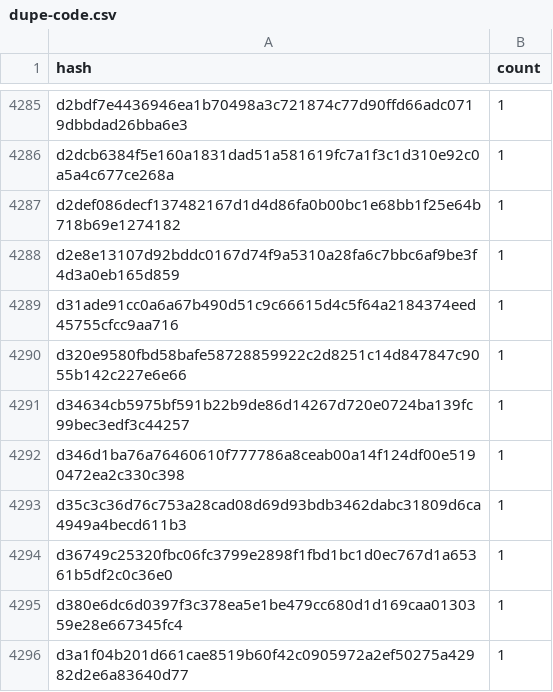
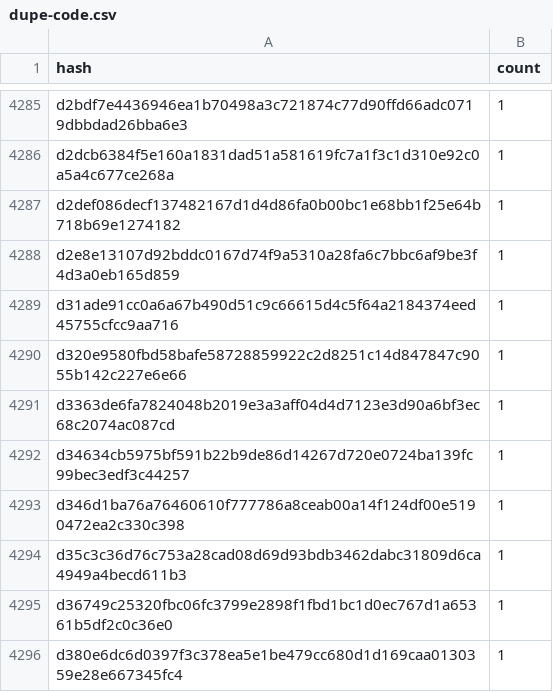
Before and after one commit to stellar-experimental/contract-wasms, a CSV file: analysis/dupe-code.csv, drawn as a sheet; only a part is shown, gaps mark what is left out; the shorter side is filled out with more unchanged rows; the diff names each change by its address in the sheet, - before the commit and + after, or states it on an @@ line.

```diff
--- a/analysis/dupe-code.csv
+++ b/analysis/dupe-code.csv
+row 4291: d3363de6fa7824048b2019e3a3aff04d4d7123e3d90a6bf3ec68c2074ac087cd | 1
```
Also changed, not shown: analysis/count_instances_per_wasm.csv, analysis/dupe-sections.csv, 21 other files.
